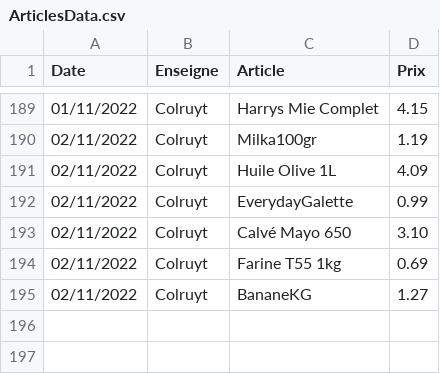
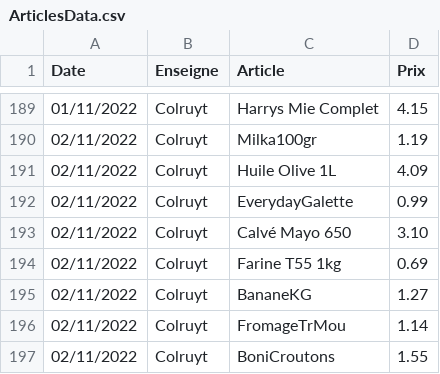
Before and after one commit to TuxStory/ComPrix, a CSV file: ArticlesData.csv, drawn as a sheet; only a part is shown, gaps mark what is left out.

```diff
--- a/ArticlesData.csv
+++ b/ArticlesData.csv
@@ -195 +195,3 @@ Date,Enseigne,Article,Prix
 02/11/2022,Colruyt,BananeKG,1.27
+02/11/2022,Colruyt,FromageTrMou,1.14
+02/11/2022,Colruyt,BoniCroutons,1.55
```
Also changed, not shown: 1 other file.
